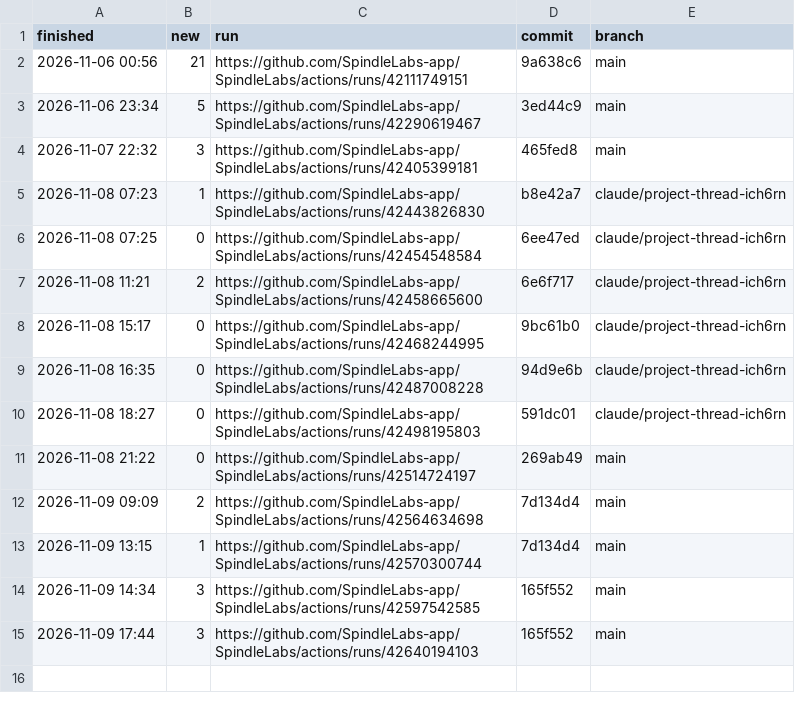
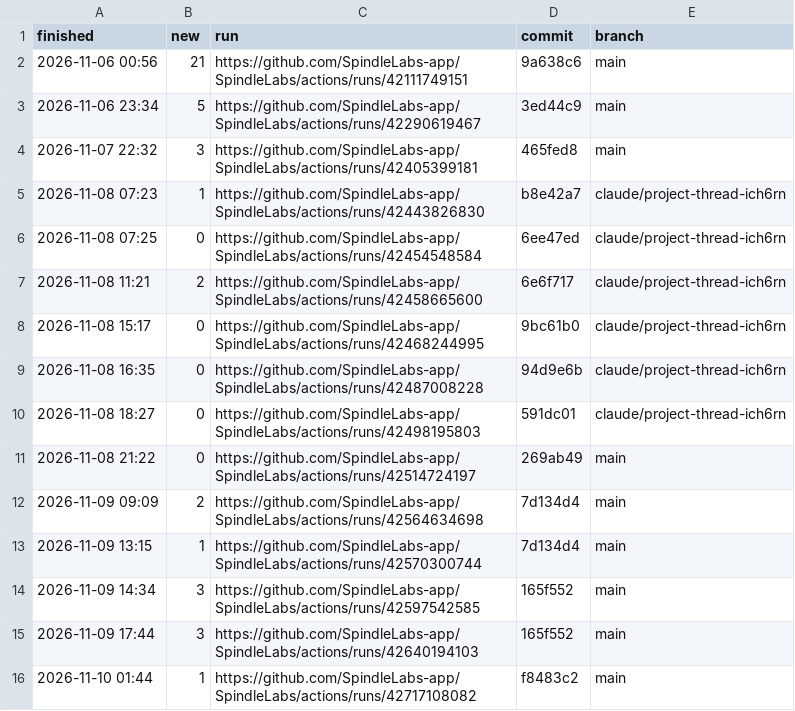
Before and after one commit to SpindleLabs-app/SpindleLabs, a CSV file: new-failures.csv, drawn as a sheet; the diff names each change by its address in the sheet, - before the commit and + after, or states it on an @@ line.

```diff
--- a/new-failures.csv
+++ b/new-failures.csv
+row 16: 2026-11-10 01:44 | 1 | https://github.com/SpindleLabs-app/SpindleLabs/actions/runs/42717108082 | f8483c2 | main
```
Also changed, not shown: 10 other files.
